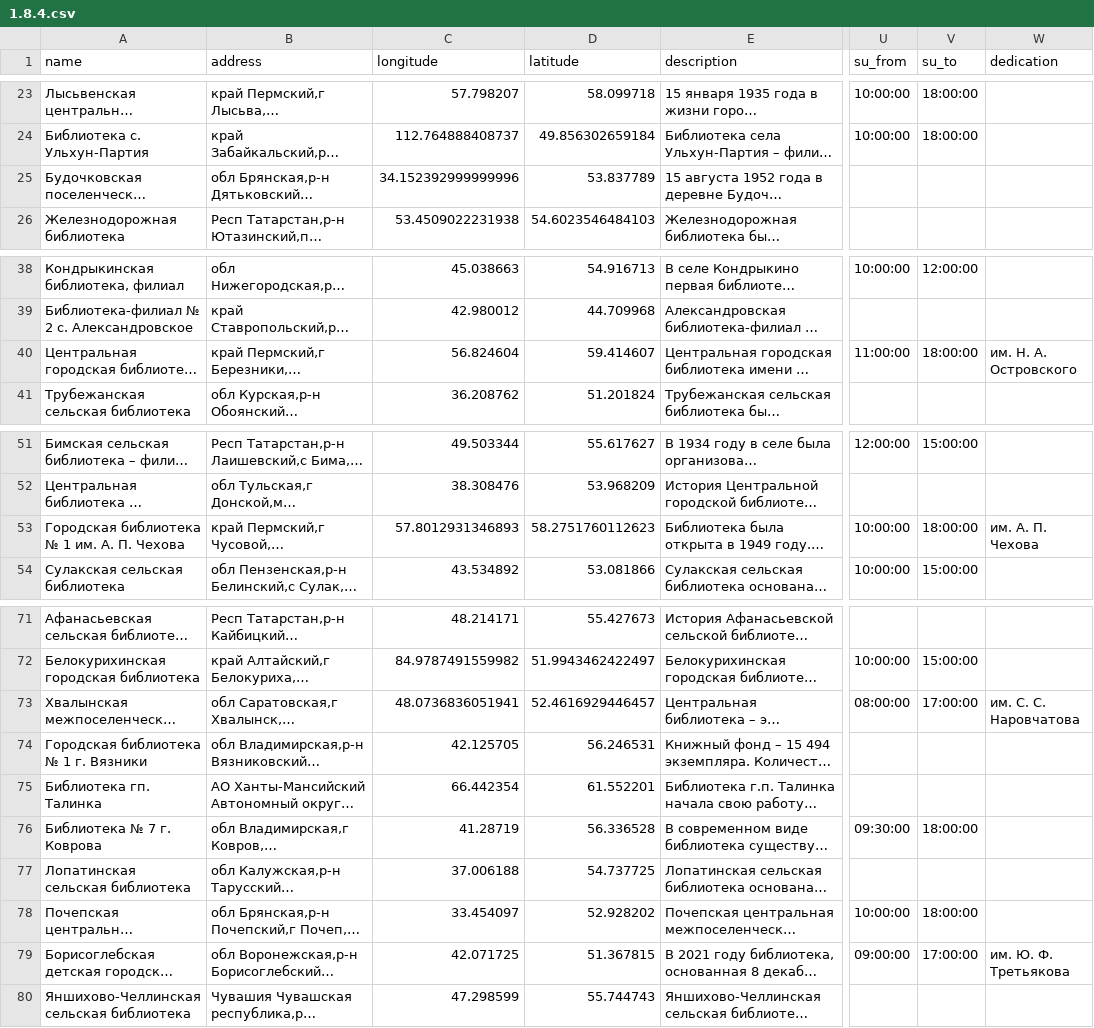
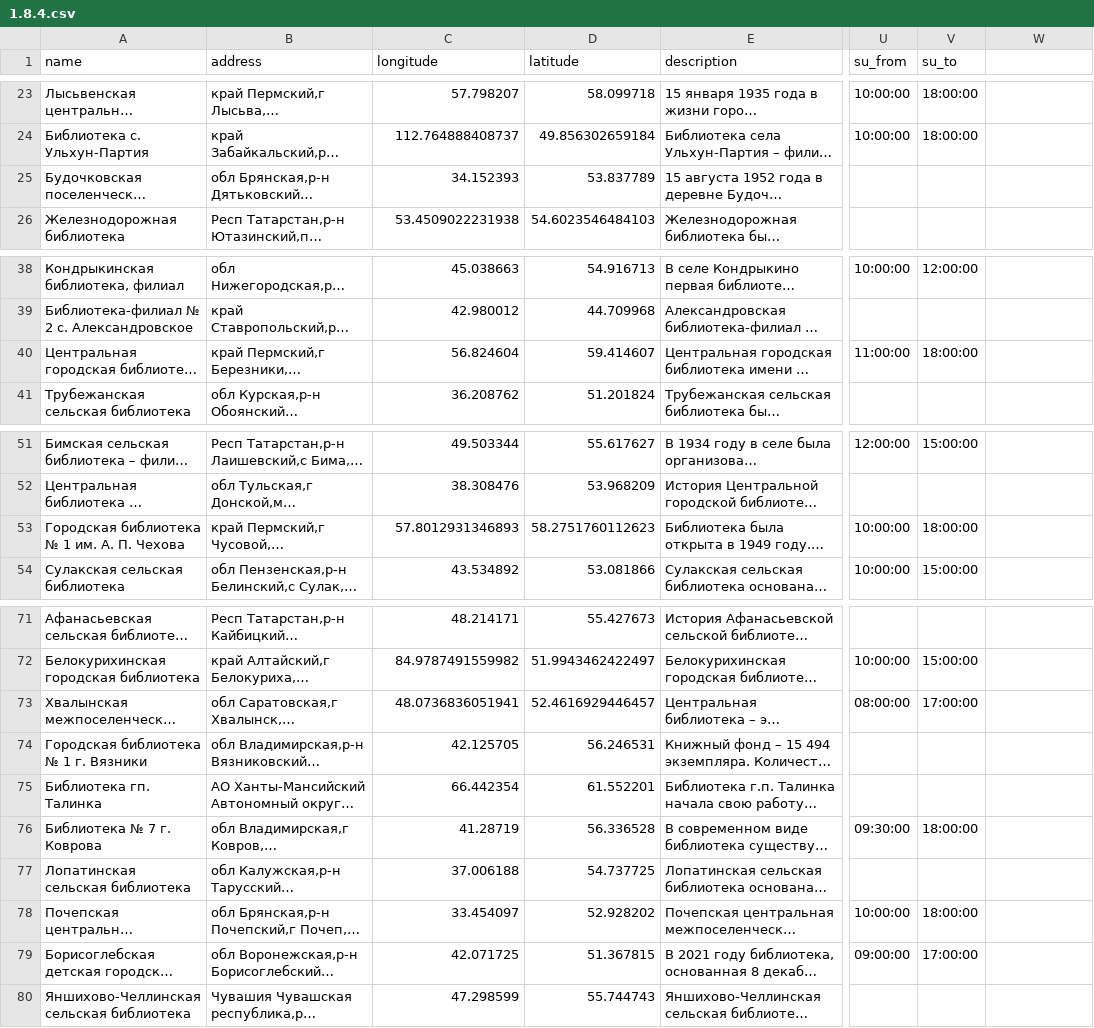
Before and after one commit to agricolamz/daR4hs, a CSV file: data/1.8.4.csv, drawn as a sheet; only a part is shown, gaps mark what is left out; long unchanged cells end in …; the diff covers the shown part only; the diff names each change by its address in the sheet, - before the commit and + after, or states it on an @@ line.

```diff
--- a/data/1.8.4.csv
+++ b/data/1.8.4.csv
-W1: dedication
+W1: (empty)
-C25 (longitude): 34.152392999999996
+C25 (longitude): 34.152393
-W40: им. Н. А. Островского
+W40: (empty)
-W53: им. А. П. Чехова
+W53: (empty)
-W73: им. С. С. Наровчатова
+W73: (empty)
-W79: им. Ю. Ф. Третьякова
+W79: (empty)
```
Also changed, not shown: 12 edited cells elsewhere in this file, data/1.8.1.csv, data/1.8.10.csv, 37 other files.
